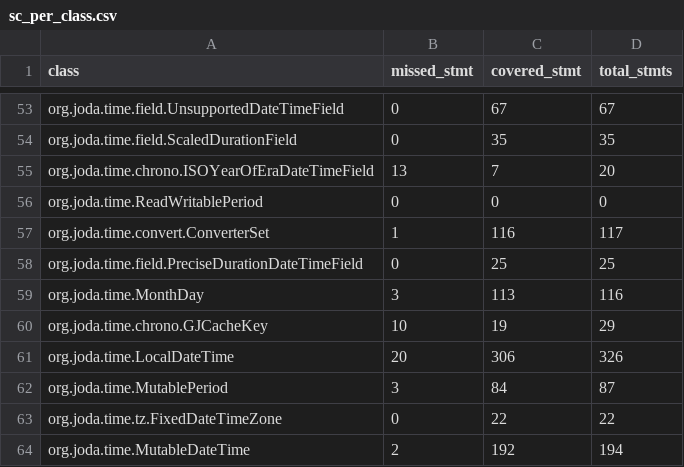
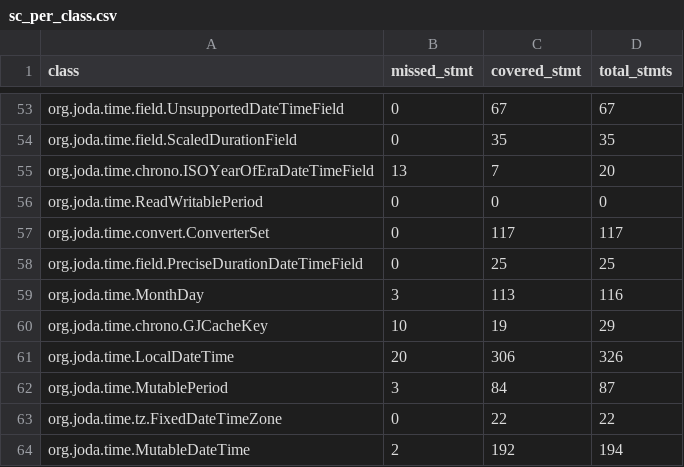
Before and after one commit to zenpoet/zenpoet.github.io, a CSV file: data/sc_per_class.csv, drawn as a sheet; only a part is shown, gaps mark what is left out.

```diff
--- a/data/sc_per_class.csv
+++ b/data/sc_per_class.csv
@@ -56,3 +56,3 @@ org.joda.time.chrono.ISOYearOfEraDateTimeField,13,7,20
 org.joda.time.ReadWritablePeriod,0,0,0
-org.joda.time.convert.ConverterSet,1,116,117
+org.joda.time.convert.ConverterSet,0,117,117
 org.joda.time.field.PreciseDurationDateTimeField,0,25,25
```
Also changed, not shown: data/omc_sc_per_class.csv, data/omc_sc_per_method.csv, 2 other files.
